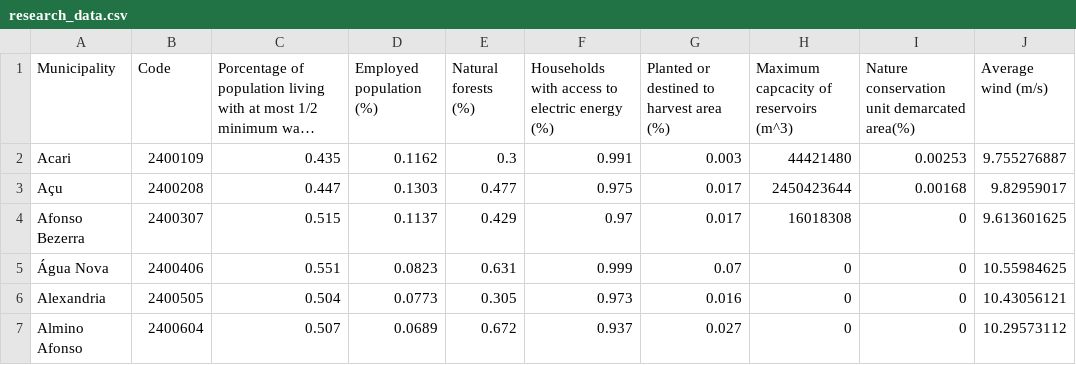
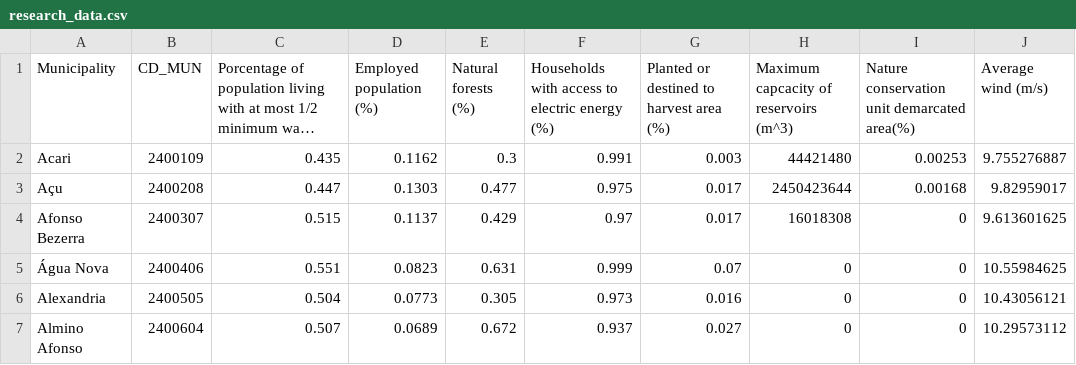
Before and after one commit to BernardoBesada/ShinyApp_SBPO_2024, a CSV file: www/research_data.csv, drawn as a sheet; only a part is shown; long unchanged cells end in …; the diff names each change by its address in the sheet, - before the commit and + after, or states it on an @@ line.

Commit message:
Reading and plotting user data

```diff
--- a/www/research_data.csv
+++ b/www/research_data.csv
-B1: Code
+B1: CD_MUN
```
Also changed, not shown: 3 other files.
